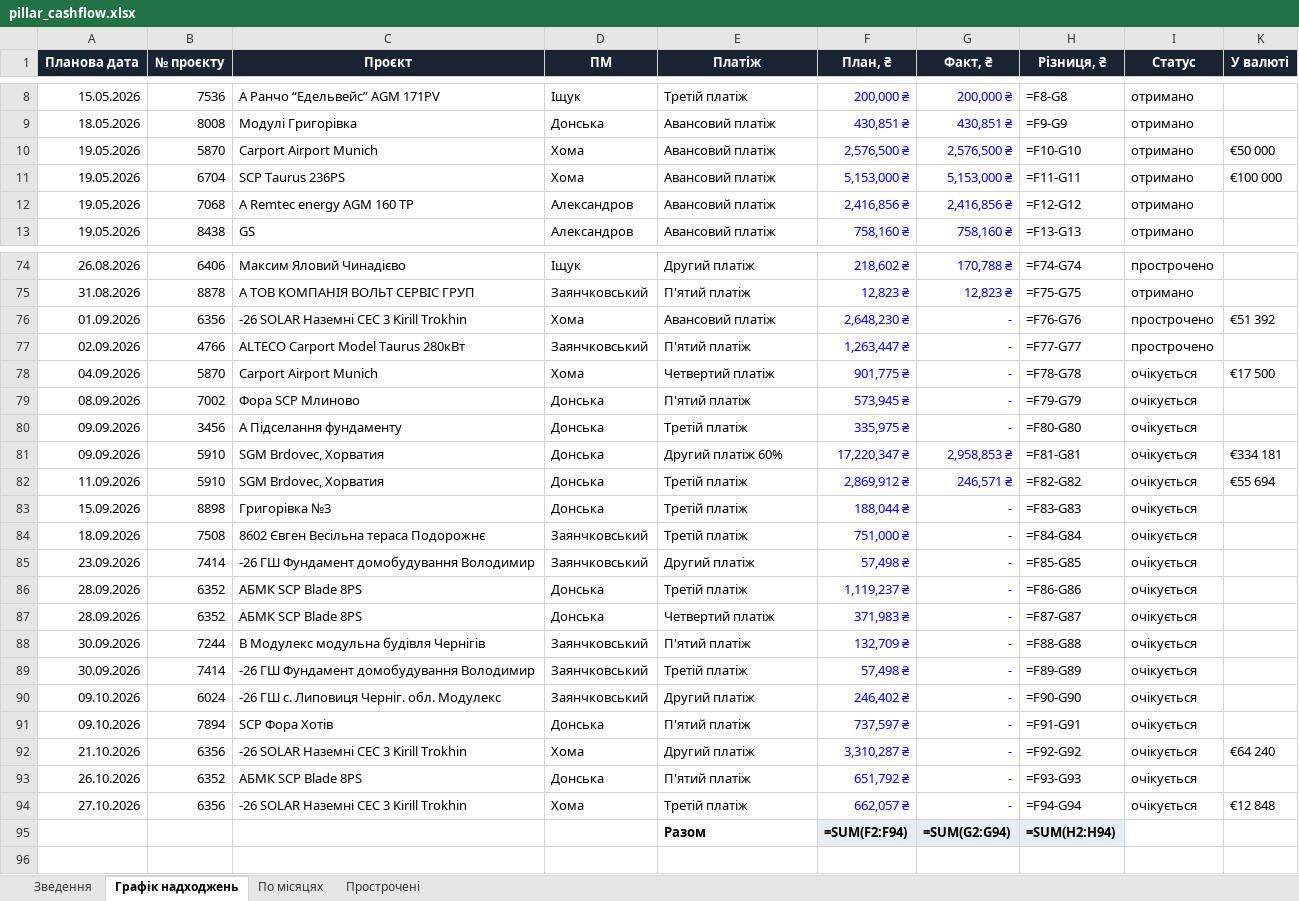
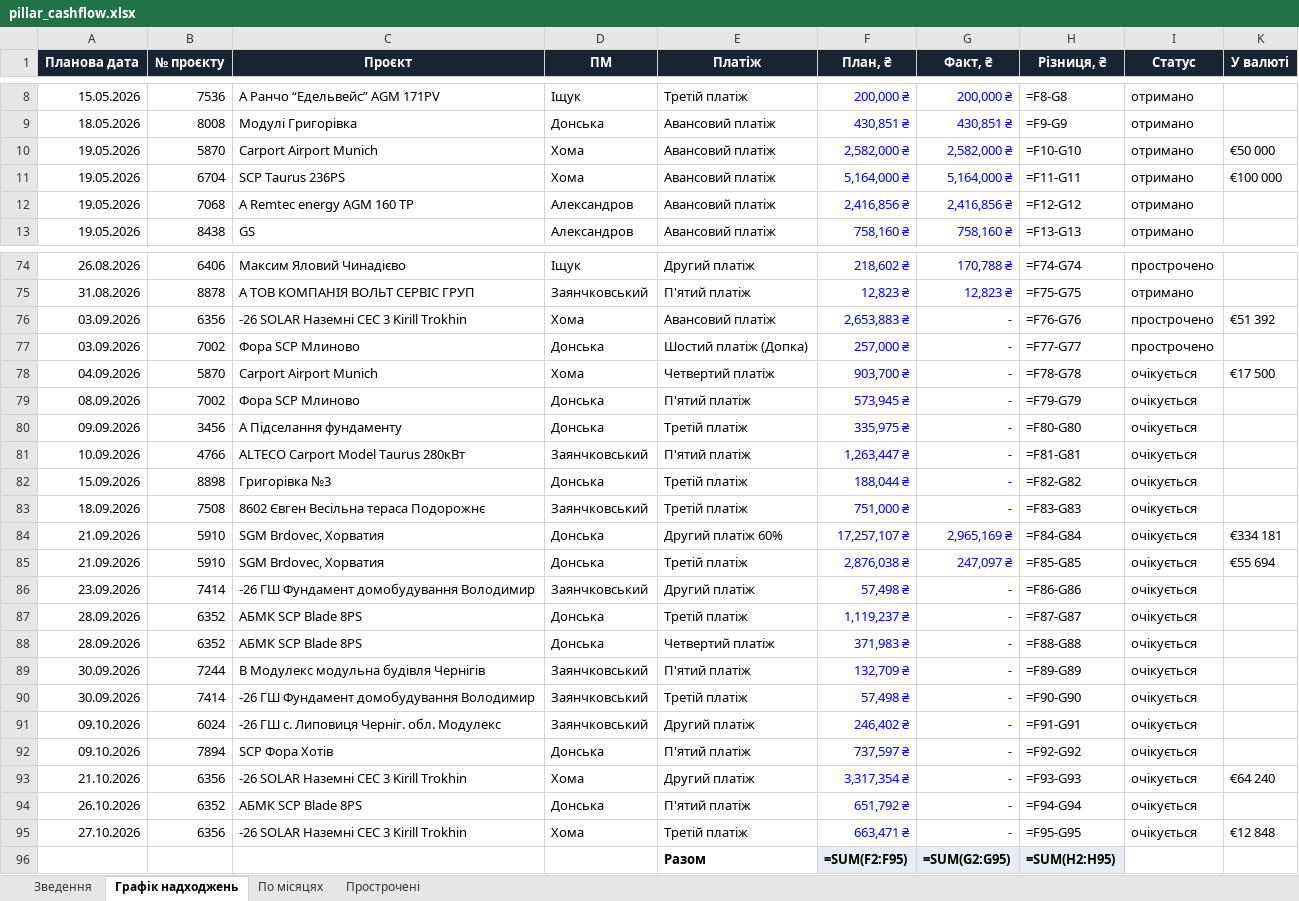
Before and after one commit to aleksandrkhoma-coder/pillar, an Excel workbook: pillar_cashflow.xlsx, sheet Графік надходжень, drawn as a sheet; only a part is shown, gaps mark what is left out; values as stored, in another font and other column widths than the file's, no borders; formulas without a stored value are shown as written; removed rows and columns are numbered as before the commit, all else as after; the diff covers the shown part only; the diff names each change by its address in the sheet, - before the commit and + after, or states it on an @@ line.

```diff
--- a/pillar_cashflow.xlsx (sheet Графік надходжень)
+++ b/pillar_cashflow.xlsx (sheet Графік надходжень)
-F10 (План, ₴): 2,576,500 ₴
+F10 (План, ₴): 2,582,000 ₴
-G10 (Факт, ₴): 2,576,500 ₴
+G10 (Факт, ₴): 2,582,000 ₴
-F11 (План, ₴): 5,153,000 ₴
+F11 (План, ₴): 5,164,000 ₴
-G11 (Факт, ₴): 5,153,000 ₴
+G11 (Факт, ₴): 5,164,000 ₴
-A76 (Планова дата): 01.09.2026
+A76 (Планова дата): 03.09.2026
-F76 (План, ₴): 2,648,230 ₴
+F76 (План, ₴): 2,653,883 ₴
-row 77: 02.09.2026 | 4766 | ALTECO Carport Model Taurus 280кВт | Заянчковський | П'ятий платіж | 1,263,447 ₴ | - | =F77-G77 | прострочено
+row 77: 03.09.2026 | 7002 | Фора SCP Млиново | Донська | Шостий платіж (Допка) | 257,000 ₴ | - | =F77-G77 | прострочено
-F78 (План, ₴): 901,775 ₴
+F78 (План, ₴): 903,700 ₴
-row 81: 09.09.2026 | 5910 | SGM Brdovec, Хорватия | Донська | Другий платіж 60% | 17,220,347 ₴ | 2,958,853 ₴ | =F81-G81 | очікується | €334 181
-row 82: 11.09.2026 | 5910 | SGM Brdovec, Хорватия | Донська | Третій платіж | 2,869,912 ₴ | 246,571 ₴ | =F82-G82 | очікується | €55 694
+row 81: 10.09.2026 | 4766 | ALTECO Carport Model Taurus 280кВт | Заянчковський | П'ятий платіж | 1,263,447 ₴ | - | =F81-G81 | очікується
-H82 (Різниця, ₴): =F83-G83
+H82 (Різниця, ₴): =F82-G82
-H83 (Різниця, ₴): =F84-G84
+H83 (Різниця, ₴): =F83-G83
+row 84: 21.09.2026 | 5910 | SGM Brdovec, Хорватия | Донська | Другий платіж 60% | 17,257,107 ₴ | 2,965,169 ₴ | =F84-G84 | очікується | €334 181
+row 85: 21.09.2026 | 5910 | SGM Brdovec, Хорватия | Донська | Третій платіж | 2,876,038 ₴ | 247,097 ₴ | =F85-G85 | очікується | €55 694
-H86 (Різниця, ₴): =F85-G85
+H86 (Різниця, ₴): =F86-G86
-H87 (Різниця, ₴): =F86-G86
+H87 (Різниця, ₴): =F87-G87
-H88 (Різниця, ₴): =F87-G87
+H88 (Різниця, ₴): =F88-G88
-H89 (Різниця, ₴): =F88-G88
+H89 (Різниця, ₴): =F89-G89
-H90 (Різниця, ₴): =F89-G89
+H90 (Різниця, ₴): =F90-G90
-H91 (Різниця, ₴): =F90-G90
+H91 (Різниця, ₴): =F91-G91
-H92 (Різниця, ₴): =F91-G91
+H92 (Різниця, ₴): =F92-G92
-F93 (План, ₴): 3,310,287 ₴
+F93 (План, ₴): 3,317,354 ₴
-H93 (Різниця, ₴): =F92-G92
+H93 (Різниця, ₴): =F93-G93
-H94 (Різниця, ₴): =F93-G93
+H94 (Різниця, ₴): =F94-G94
-F95 (План, ₴): 662,057 ₴
+F95 (План, ₴): 663,471 ₴
-H95 (Різниця, ₴): =F94-G94
+H95 (Різниця, ₴): =F95-G95
-F96 (План, ₴): =SUM(F2:F94)
+F96 (План, ₴): =SUM(F2:F95)
-G96 (Факт, ₴): =SUM(G2:G94)
+G96 (Факт, ₴): =SUM(G2:G95)
-H96 (Різниця, ₴): =SUM(H2:H94)
+H96 (Різниця, ₴): =SUM(H2:H95)
```
Also changed, not shown: 14 edited cells elsewhere in this sheet, sheet Прострочені, sheet Зведення, hidden cells, 7 other files.
